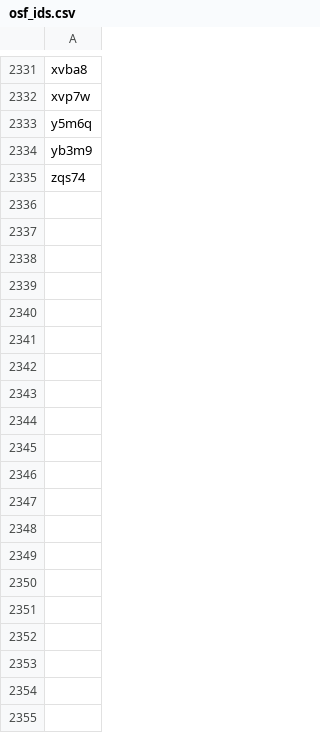
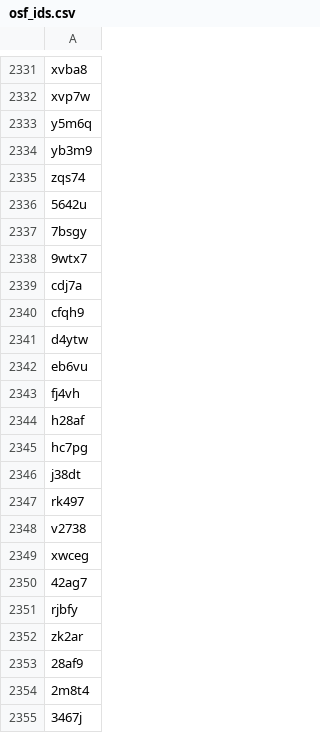
Before and after one commit to sumtxt/picnic_preprints, a CSV file: memory/osf_ids.csv, drawn as a sheet; only a part is shown, gaps mark what is left out; the diff covers the shown part only; the diff names each change by its address in the sheet, - before the commit and + after, or states it on an @@ line.

```diff
--- a/memory/osf_ids.csv
+++ b/memory/osf_ids.csv
+row 2336: 5642u
+row 2337: 7bsgy
+row 2338: 9wtx7
+row 2339: cdj7a
+row 2340: cfqh9
+row 2341: d4ytw
+row 2342: eb6vu
+row 2343: fj4vh
+row 2344: h28af
+row 2345: hc7pg
+row 2346: j38dt
+row 2347: rk497
+row 2348: v2738
+row 2349: xwceg
+row 2350: 42ag7
+row 2351: rjbfy
+row 2352: zk2ar
+row 2353: 28af9
+row 2354: 2m8t4
+row 2355: 3467j
```
Also changed, not shown: 57 added rows elsewhere in this file, 1 other file.
